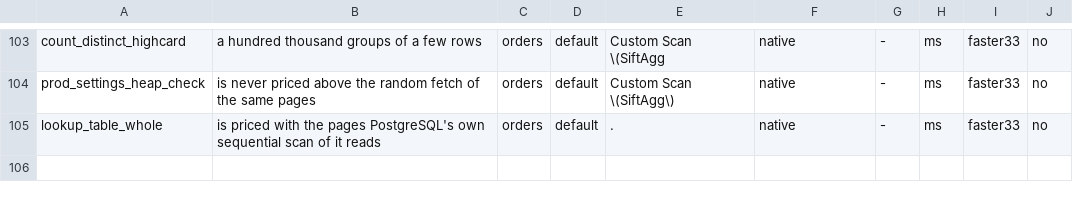
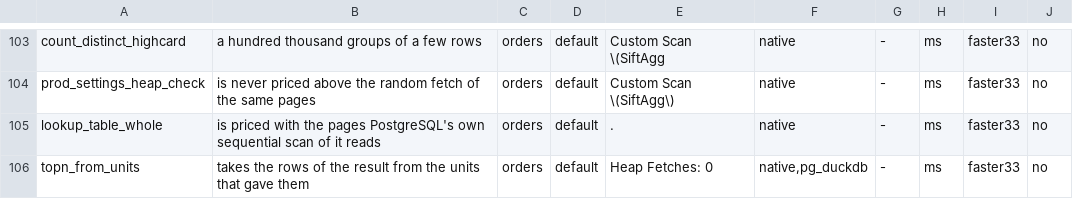
Before and after one commit to brauliobo/pg_sift, a TSV file: bench/cases.tsv, drawn as a sheet; only a part is shown, gaps mark what is left out; the diff names each change by its address in the sheet, - before the commit and + after, or states it on an @@ line.

Commit message:
bench: cases: the top-N rows from the units, the bigint distinct count measured again, the sharing measured
- topn_from_units: ORDER BY created_at DESC, customer_id DESC LIMIT 5000 on a clustered
  table without a btree on the key: 2.8 ms against 219 ms, Heap Fetches: 0.
- count_distinct_unique measured again on the tip with the bigint path: 3.9 ms against 932 ms.

```diff
--- a/bench/cases.tsv
+++ b/bench/cases.tsv
+row 106: topn_from_units | takes the rows of the result from the units that gave them | orders | default | Heap Fetches: 0 | native,pg_duckdb | - | ms | faster33 | no
```
Also changed, not shown: 3 other files.
